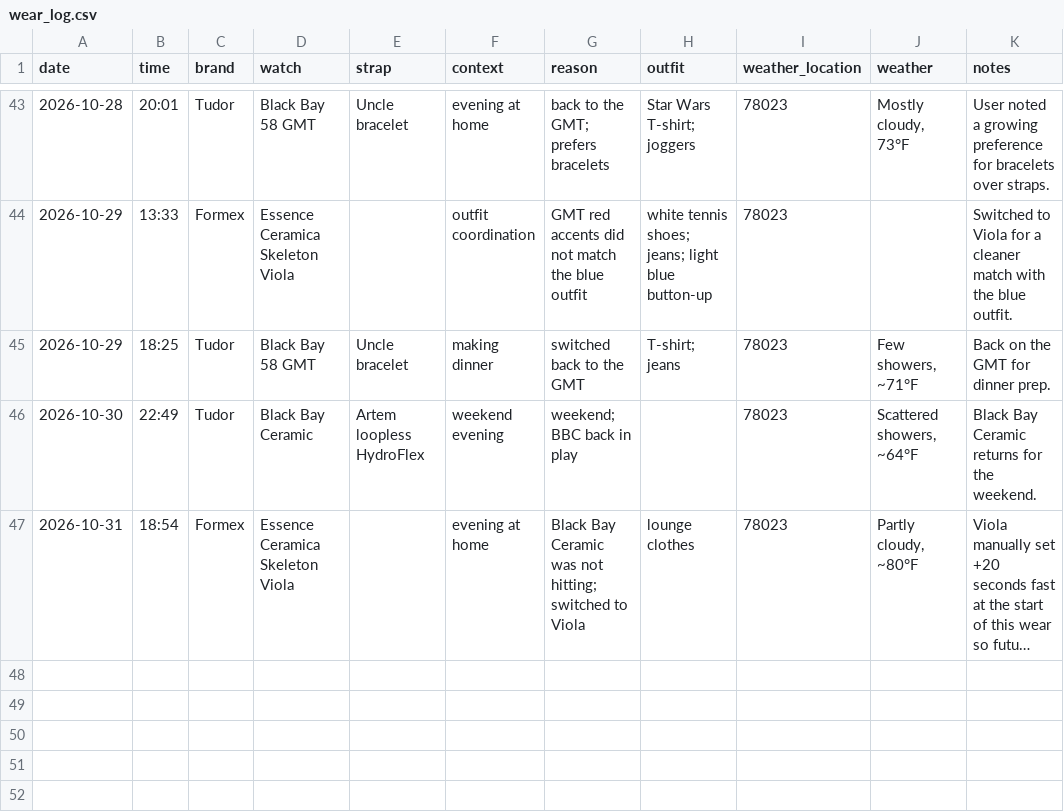
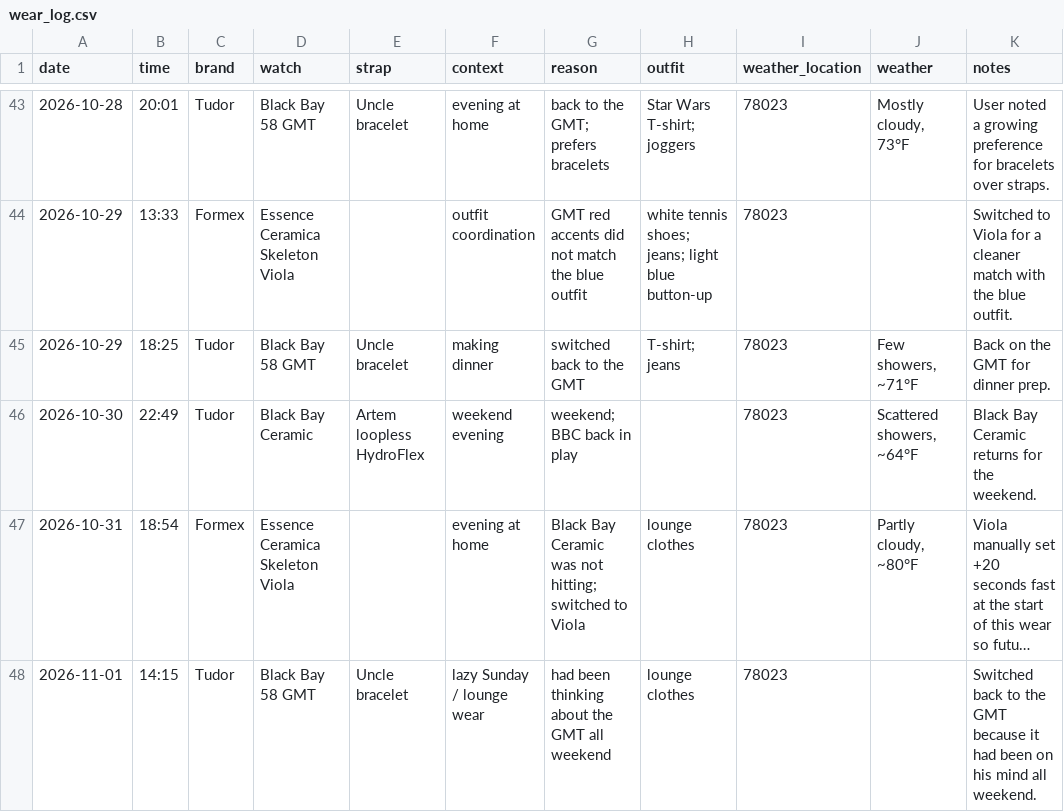
Before and after one commit to astidwell/Horology-Lab, a CSV file: data/wear_log.csv, drawn as a sheet; only a part is shown, gaps mark what is left out; long unchanged cells end in …; the diff names each change by its address in the sheet, - before the commit and + after, or states it on an @@ line.

Commit message:
Log BB58 GMT Sunday return

```diff
--- a/data/wear_log.csv
+++ b/data/wear_log.csv
+row 48: 2026-11-01 | 14:15 | Tudor | Black Bay 58 GMT | Uncle bracelet | lazy Sunday / lounge wear | had been thinking about the GMT all weekend | lounge clothes | 78023 |  | Switched back to the GMT because it had been on his mind all weekend.
```
